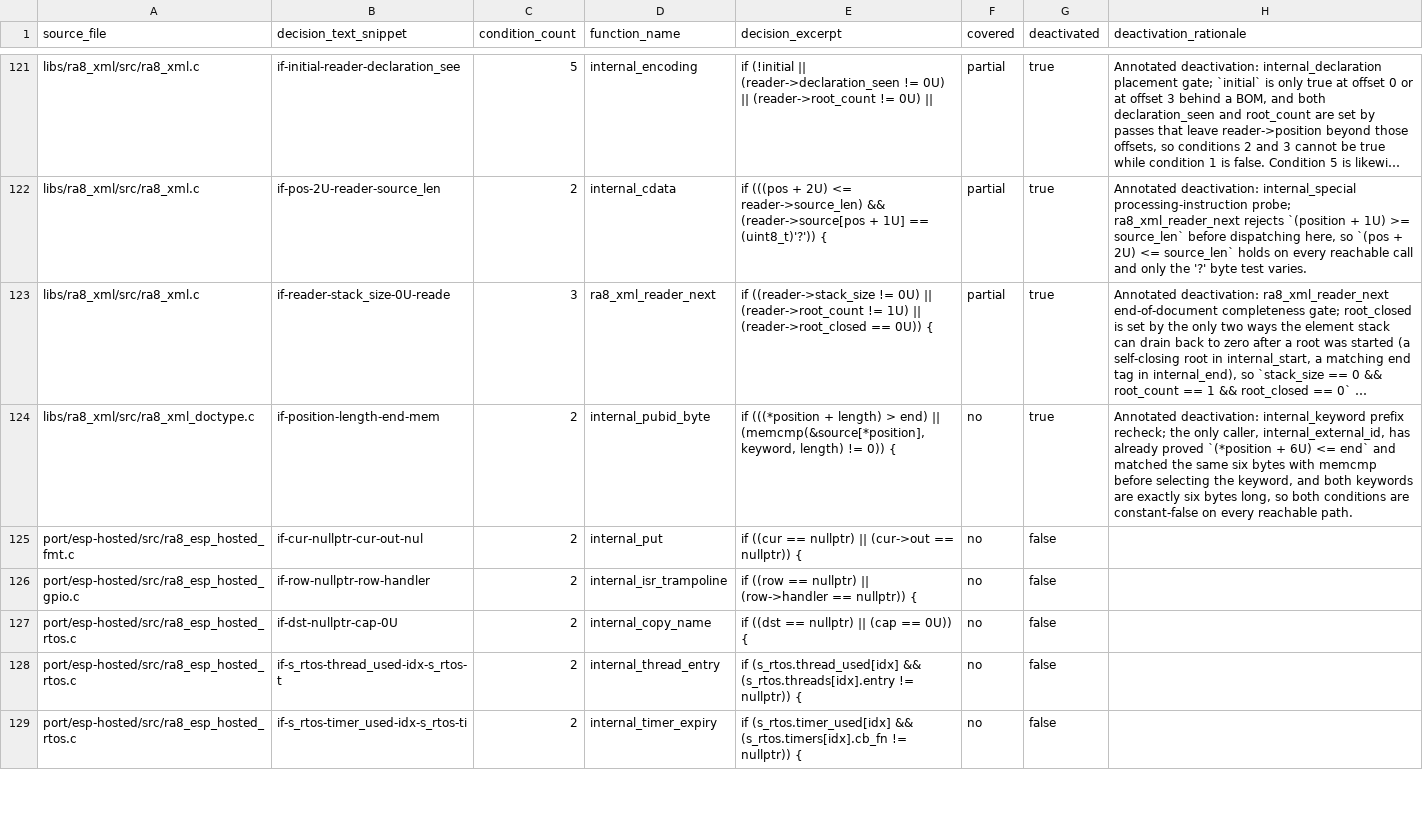
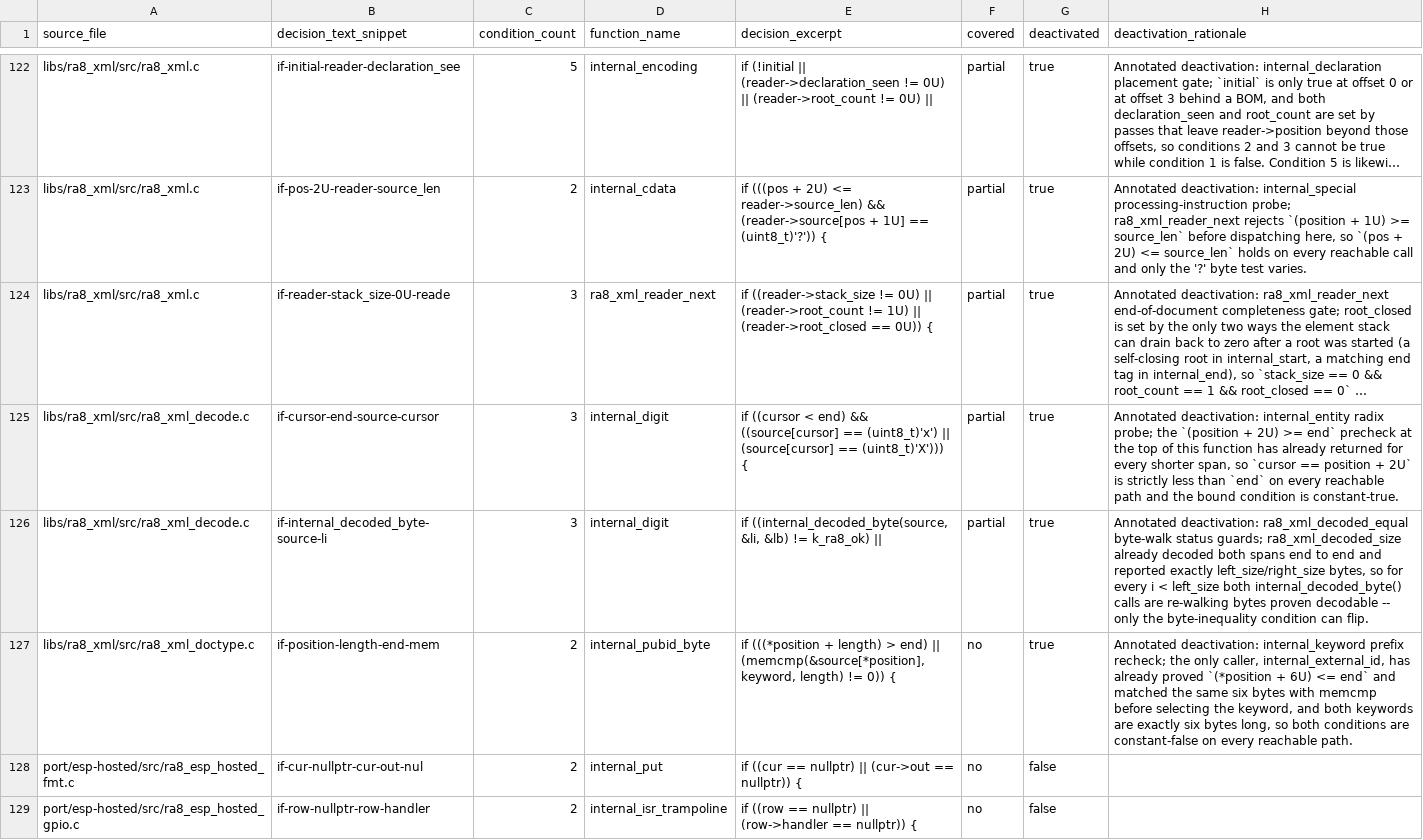
Before and after one commit to bsikar/ra8-firmware, a CSV file: docs/MCDC_GAPS.csv, drawn as a sheet; only a part is shown, gaps mark what is left out; the shorter side is filled out with more unchanged rows; long unchanged cells end in …; the diff covers the shown part only; the diff names each change by its address in the sheet, - before the commit and + after, or states it on an @@ line.

Commit message:
fix(fs): delete the dead status condition the directory scan never produced
check_mcdc_floor.py had two offenders at the tip, both left by earlier fleet
extractions. libs/ra8_fs/src/ra8_fs_fat_dir.c sat at 66.7% (2 of 3) on

    if ((err != k_ra8_ok) || *out_entry || state->finished) {

and the reason no vector could cover it is that the condition cannot be true:
internal_fat_dir_scan_sector returns k_ra8_ok on every one of its three exits.
The name-conversion failure it once propagated moved out during an earlier
split and the `ra8_err_t` return came along for the ride, so the caller was
branching on a constant.

The honest fix is to delete the dead condition rather than deactivate it or
manufacture a vector: the scan becomes `void`, the caller's decision drops to
the two conditions it really has, and both are now driven -- an end-of-sector
walk that must advance to the next sector, and the end-of-directory marker.
Its Doxygen loses the @retval it could never produce and gains the
entry-index postcondition it always had.

The epub half of the same floor failure landed with the ra8_epub_xml_shim.c
split in the previous commit.

  check_mcdc_floor.py: PASS -- all 251 first-party file(s) with a reachable
  decision are >= 100% MC/DC.
  First-party reachable MC/DC coverage: 93.0311%   (was 92.78%)
  Measured MC/DC: 92.28%   Baseline: 89.72%

docs/MCDC_GAPS.{csv,md} and docs/MCDC_DEACTIVATIONS.md are the gate's own
regenerated artefacts, not hand edits: 202 gap rows, 99 deactivated, 103
reachable.

```diff
--- a/docs/MCDC_GAPS.csv
+++ b/docs/MCDC_GAPS.csv
+row 125: libs/ra8_xml/src/ra8_xml_decode.c | if-cursor-end-source-cursor | 3 | internal_digit | if ((cursor < end) && ((source[cursor] == (uint8_t)'x') || (source[cursor] == (uint8_t)'X'))) { | partial | true | Annotated deactivation: internal_entity radix probe; the `(position + 2U) >= end` precheck at the top of this function has already returned for every shorter span, so `cursor == position + 2U` is strictly less than `end` on every reachable path and the bound condition is constant-true.
+row 126: libs/ra8_xml/src/ra8_xml_decode.c | if-internal_decoded_byte-source-li | 3 | internal_digit | if ((internal_decoded_byte(source, &li, &lb) != k_ra8_ok) || | partial | true | Annotated deactivation: ra8_xml_decoded_equal byte-walk status guards; ra8_xml_decoded_size already decoded both spans end to end and reported exactly left_size/right_size bytes, so for every i < left_size both internal_decoded_byte() calls are re-walking bytes proven decodable -- only the byte-inequality condition can flip.
```
Also changed, not shown: 3 added rows, 2 removed rows and 15 edited cells elsewhere in this file, 5 other files.
